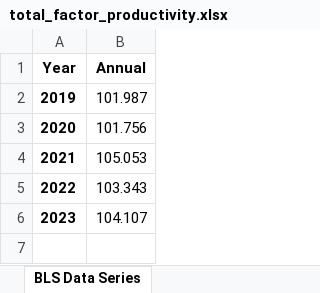
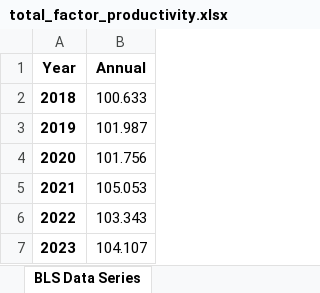
Before and after one commit to katmr27/class_project_1-, an Excel workbook: Resources/total_factor_productivity.xlsx, sheet BLS Data Series, drawn as a sheet; values as stored, in another font and other column widths than the file's, no borders; charts and pictures not drawn; the diff names each change by its address in the sheet, - before the commit and + after, or states it on an @@ line.

```diff
--- a/Resources/total_factor_productivity.xlsx (sheet BLS Data Series)
+++ b/Resources/total_factor_productivity.xlsx (sheet BLS Data Series)
+row 2: 2018 | 100.633
```
Also changed, not shown: charts or pictures, Resources/real_hourly_compensation.xlsx, Resources/unit_labor_costs.xlsx, 1 other file.
